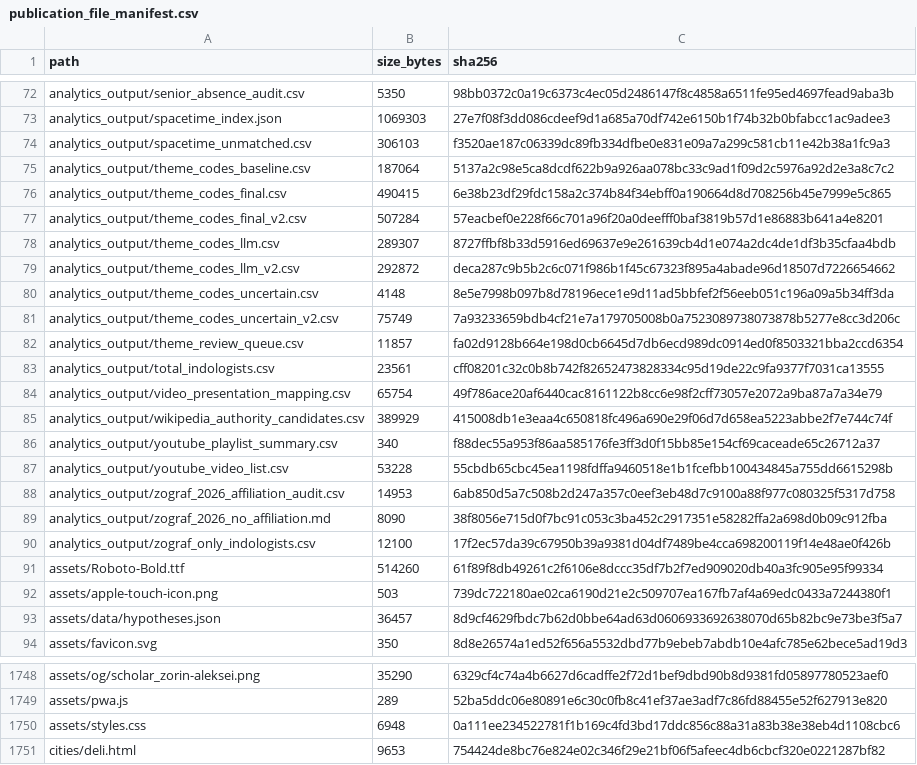
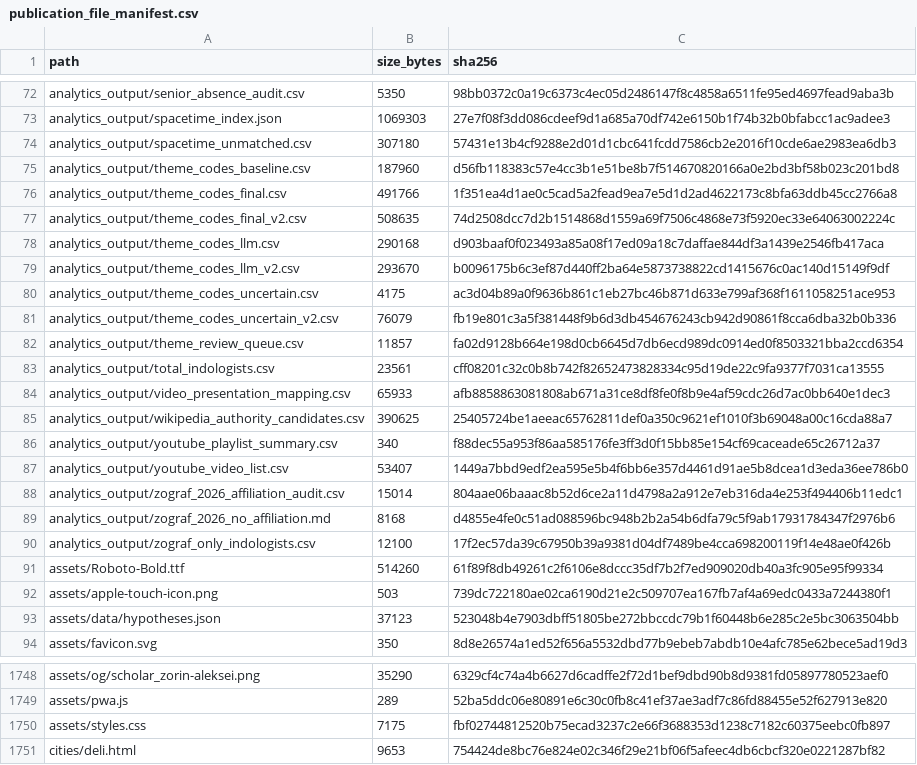
Before and after one commit to gasyoun/IndologyScholars, a CSV file: analytics_output/publication_file_manifest.csv, drawn as a sheet; only a part is shown, gaps mark what is left out; the diff covers the shown part only.

```diff
--- a/analytics_output/publication_file_manifest.csv
+++ b/analytics_output/publication_file_manifest.csv
@@ -73,18 +73,18 @@ analytics_output/senior_absence_audit.csv,5350,98bb0372c0a19c6373c4ec05d2486147f
 analytics_output/spacetime_index.json,1069303,27e7f08f3dd086cdeef9d1a685a70df742e6150b1f74b32b0bfabcc1ac9adee3
-analytics_output/spacetime_unmatched.csv,306103,f3520ae187c06339dc89fb334dfbe0e831e09a7a299c581cb11e42b38a1fc9a3
-analytics_output/theme_codes_baseline.csv,187064,5137a2c98e5ca8dcdf622b9a926aa078bc33c9ad1f09d2c5976a92d2e3a8c7c2
-analytics_output/theme_codes_final.csv,490415,6e38b23df29fdc158a2c374b84f34ebff0a190664d8d708256b45e7999e5c865
-analytics_output/theme_codes_final_v2.csv,507284,57eacbef0e228f66c701a96f20a0deefff0baf3819b57d1e86883b641a4e8201
-analytics_output/theme_codes_llm.csv,289307,8727ffbf8b33d5916ed69637e9e261639cb4d1e074a2dc4de1df3b35cfaa4bdb
-analytics_output/theme_codes_llm_v2.csv,292872,deca287c9b5b2c6c071f986b1f45c67323f895a4abade96d18507d7226654662
-analytics_output/theme_codes_uncertain.csv,4148,8e5e7998b097b8d78196ece1e9d11ad5bbfef2f56eeb051c196a09a5b34ff3da
-analytics_output/theme_codes_uncertain_v2.csv,75749,7a93233659bdb4cf21e7a179705008b0a7523089738073878b5277e8cc3d206c
+analytics_output/spacetime_unmatched.csv,307180,57431e13b4cf9288e2d01d1cbc641fcdd7586cb2e2016f10cde6ae2983ea6db3
+analytics_output/theme_codes_baseline.csv,187960,d56fb118383c57e4cc3b1e51be8b7f514670820166a0e2bd3bf58b023c201bd8
+analytics_output/theme_codes_final.csv,491766,1f351ea4d1ae0c5cad5a2fead9ea7e5d1d2ad4622173c8bfa63ddb45cc2766a8
+analytics_output/theme_codes_final_v2.csv,508635,74d2508dcc7d2b1514868d1559a69f7506c4868e73f5920ec33e64063002224c
+analytics_output/theme_codes_llm.csv,290168,d903baaf0f023493a85a08f17ed09a18c7daffae844df3a1439e2546fb417aca
+analytics_output/theme_codes_llm_v2.csv,293670,b0096175b6c3ef87d440ff2ba64e5873738822cd1415676c0ac140d15149f9df
+analytics_output/theme_codes_uncertain.csv,4175,ac3d04b89a0f9636b861c1eb27bc46b871d633e799af368f1611058251ace953
+analytics_output/theme_codes_uncertain_v2.csv,76079,fb19e801c3a5f381448f9b6d3db454676243cb942d90861f8cca6dba32b0b336
 analytics_output/theme_review_queue.csv,11857,fa02d9128b664e198d0cb6645d7db6ecd989dc0914ed0f8503321bba2ccd6354
 analytics_output/total_indologists.csv,23561,cff08201c32c0b8b742f82652473828334c95d19de22c9fa9377f7031ca13555
-analytics_output/video_presentation_mapping.csv,65754,49f786ace20af6440cac8161122b8cc6e98f2cff73057e2072a9ba87a7a34e79
-analytics_output/wikipedia_authority_candidates.csv,389929,415008db1e3eaa4c650818fc496a690e29f06d7d658ea5223abbe2f7e744c74f
+analytics_output/video_presentation_mapping.csv,65933,afb8858863081808ab671a31ce8df8fe0f8b9e4af59cdc26d7ac0bb640e1dec3
+analytics_output/wikipedia_authority_candidates.csv,390625,25405724be1aeeac65762811def0a350c9621ef1010f3b69048a00c16cda88a7
 analytics_output/youtube_playlist_summary.csv,340,f88dec55a953f86aa585176fe3ff3d0f15bb85e154cf69caceade65c26712a37
-analytics_output/youtube_video_list.csv,53228,55cbdb65cbc45ea1198fdffa9460518e1b1fcefbb100434845a755dd6615298b
-analytics_output/zograf_2026_affiliation_audit.csv,14953,6ab850d5a7c508b2d247a357c0eef3eb48d7c9100a88f977c080325f5317d758
-analytics_output/zograf_2026_no_affiliation.md,8090,38f8056e715d0f7bc91c053c3ba452c2917351e58282ffa2a698d0b09c912fba
+analytics_output/youtube_video_list.csv,53407,1449a7bbd9edf2ea595e5b4f6bb6e357d4461d91ae5b8dcea1d3eda36ee786b0
+analytics_output/zograf_2026_affiliation_audit.csv,15014,804aae06baaac8b52d6ce2a11d4798a2a912e7eb316da4e253f494406b11edc1
+analytics_output/zograf_2026_no_affiliation.md,8168,d4855e4fe0c51ad088596bc948b2b2a54b6dfa79c5f9ab17931784347f2976b6
 analytics_output/zograf_only_indologists.csv,12100,17f2ec57da39c67950b39a9381d04df7489be4cca698200119f14e48ae0f426b
@@ -92,3 +92,3 @@ assets/Roboto-Bold.ttf,514260,61f89f8db49261c2f6106e8dccc35df7b2f7ed909020db40a3
 assets/apple-touch-icon.png,503,739dc722180ae02ca6190d21e2c509707ea167fb7af4a69edc0433a7244380f1
-assets/data/hypotheses.json,36457,8d9cf4629fbdc7b62d0bbe64ad63d0606933692638070d65b82bc9e73be3f5a7
+assets/data/hypotheses.json,37123,523048b4e7903dbff51805be272bbccdc79b1f60448b6e285c2e5bc3063504bb
 assets/favicon.svg,350,8d8e26574a1ed52f656a5532dbd77b9ebeb7abdb10e4afc785e62bece5ad19d3
@@ -1749,3 +1749,3 @@ assets/og/scholar_zorin-aleksei.png,35290,6329cf4c74a4b6627d6cadffe2f72d1bef9dbd
 assets/pwa.js,289,52ba5ddc06e80891e6c30c0fb8c41ef37ae3adf7c86fd88455e52f627913e820
-assets/styles.css,6948,0a111ee234522781f1b169c4fd3bd17ddc856c88a31a83b38e38eb4d1108cbc6
+assets/styles.css,7175,fbf02744812520b75ecad3237c2e66f3688353d1238c7182c60375eebc0fb897
 cities/deli.html,9653,754424de8bc76e824e02c346f29e21bf06f5afeec4db6cbcf320e0221287bf82
```
Also changed, not shown: 2 added rows and 127 edited cells elsewhere in this file, 6 other files.
